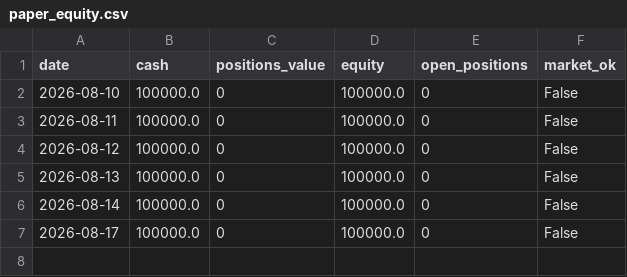
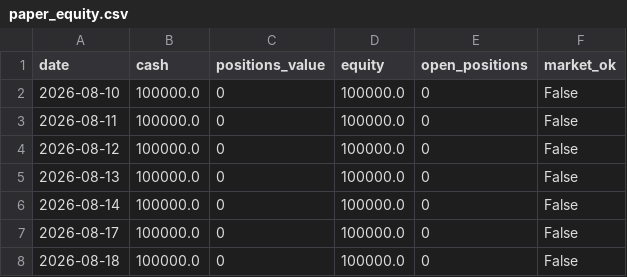
Before and after one commit to mohitjoshi09/darvas-paper-trader, a CSV file: darvas_paper_output/paper_equity.csv, drawn as a sheet; the diff names each change by its address in the sheet, - before the commit and + after, or states it on an @@ line.

Commit message:
Paper-trade update

```diff
--- a/darvas_paper_output/paper_equity.csv
+++ b/darvas_paper_output/paper_equity.csv
+row 8: 2026-08-18 | 100000.0 | 0 | 100000.0 | 0 | False
```
Also changed, not shown: 1 other file.
